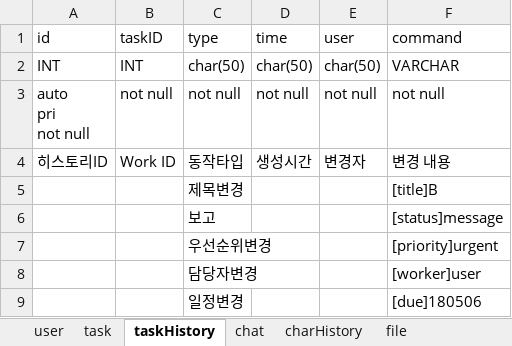
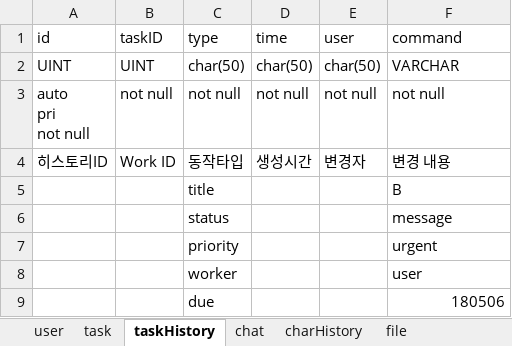
Before and after one commit to sando87/IWAS, an Excel workbook: IWAS/workingsheet.xlsx, sheet taskHistory, drawn as a sheet; values as stored, in another font and other column widths than the file's, no borders; removed rows and columns are numbered as before the commit, all else as after; the diff names each change by its address in the sheet, - before the commit and + after, or states it on an @@ line.

```diff
--- a/IWAS/workingsheet.xlsx (sheet taskHistory)
+++ b/IWAS/workingsheet.xlsx (sheet taskHistory)
-A2 (id): INT
+A2 (id): UINT
-B2 (taskID): INT
+B2 (taskID): UINT
-row 5:  |  | 제목변경 |  |  | [title]B
-row 6:  |  | 보고 |  |  | [status]message
-row 7:  |  | 우선순위변경 |  |  | [priority]urgent
-row 8:  |  | 담당자변경 |  |  | [worker]user
-row 9:  |  | 일정변경 |  |  | [due]180506
+row 5:  |  | title |  |  | B
+row 6:  |  | status |  |  | message
+row 7:  |  | priority |  |  | urgent
+row 8:  |  | worker |  |  | user
+row 9:  |  | due |  |  | 180506
```
Also changed, not shown: sheet task, sheet charHistory, sheet user, sheet chat, 6 other files.
